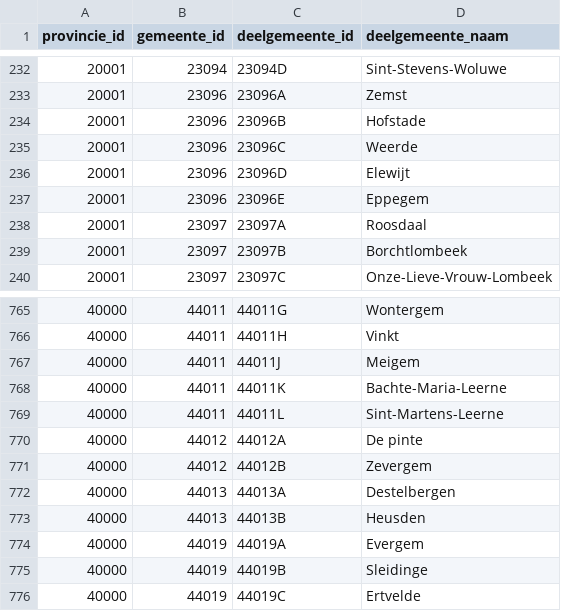
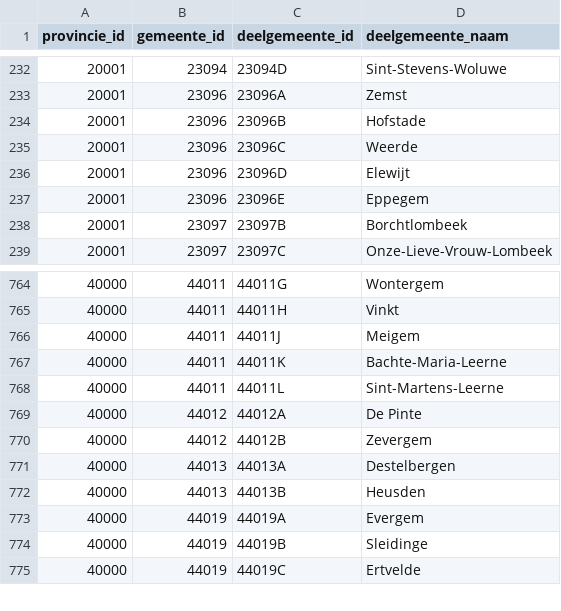
Before and after one commit to OnroerendErfgoed/deelgemeenten, a CSV file: data/csv/deelgemeenten.csv, drawn as a sheet; only a part is shown, gaps mark what is left out.

```diff
--- a/data/csv/deelgemeenten.csv
+++ b/data/csv/deelgemeenten.csv
@@ -237,3 +237,2 @@
 20001;23096;"23096E";"Eppegem"
-20001;23097;"23097A";"Roosdaal"
 20001;23097;"23097B";"Borchtlombeek"
@@ -769,3 +768,3 @@
 40000;44011;"44011L";"Sint-Martens-Leerne"
-40000;44012;"44012A";"De pinte"
+40000;44012;"44012A";"De Pinte"
 40000;44012;"44012B";"Zevergem"
```
Also changed, not shown: 2 other files.
